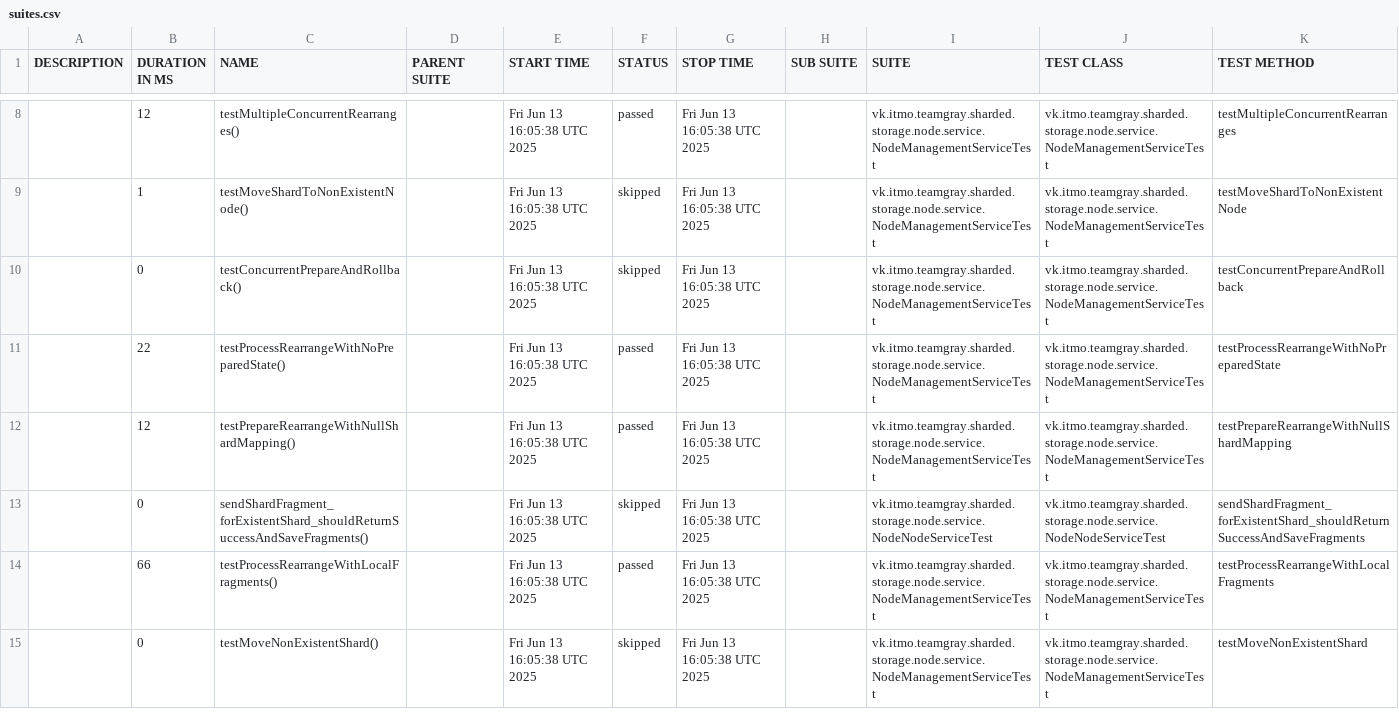
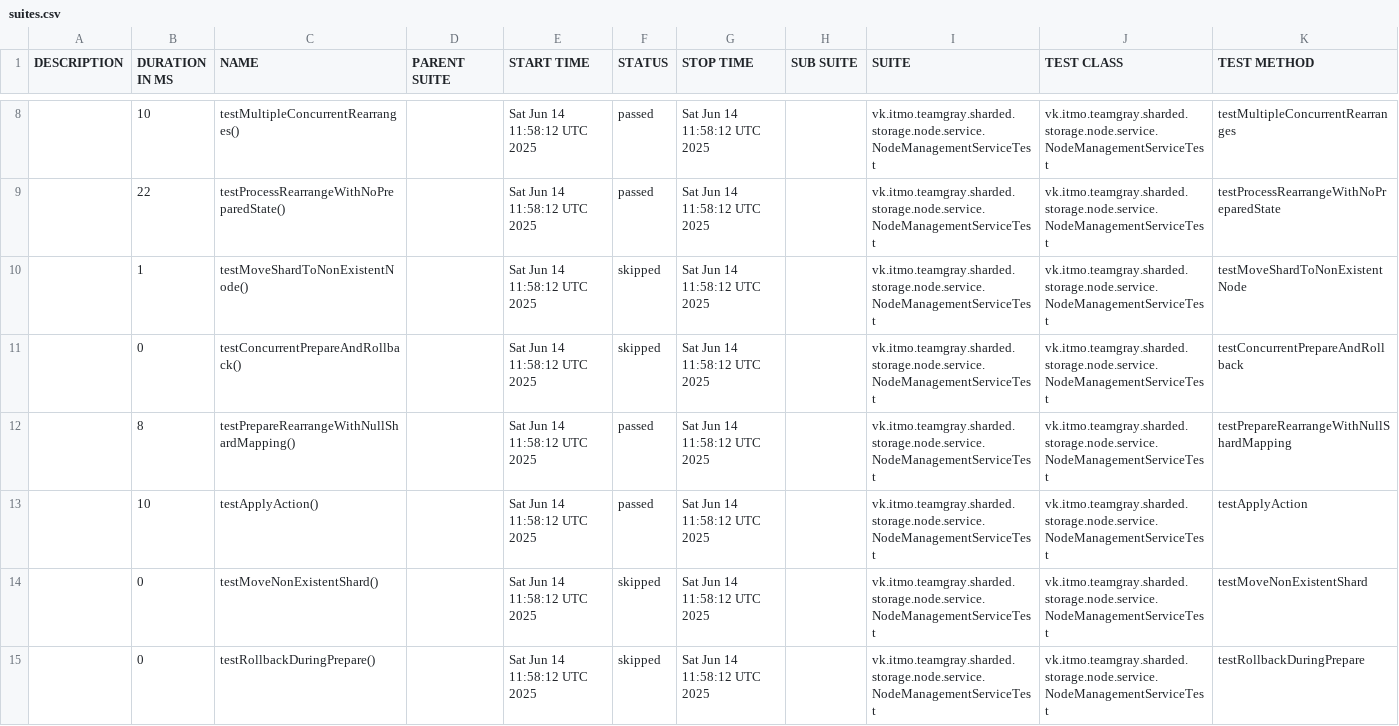
Before and after one commit to Team-Gray-ITMO/sharded-storage, a CSV file: data/suites.csv, drawn as a sheet; only a part is shown, gaps mark what is left out; the diff covers the shown part only.

```diff
--- a/data/suites.csv
+++ b/data/suites.csv
@@ -8,8 +8,8 @@
-"","12","testMultipleConcurrentRearranges()","","Fri Jun 13 16:05:38 UTC 2025","passed","Fri Jun 13 16:05:38 UTC 2025","","vk.itmo.teamgray.sharded.storage.node.service.NodeManagementServiceTest","vk.itmo.teamgray.sharded.storage.node.service.NodeManagementServiceTest","testMultipleConcurrentRearranges"
-"","1","testMoveShardToNonExistentNode()","","Fri Jun 13 16:05:38 UTC 2025","skipped","Fri Jun 13 16:05:38 UTC 2025","","vk.itmo.teamgray.sharded.storage.node.service.NodeManagementServiceTest","vk.itmo.teamgray.sharded.storage.node.service.NodeManagementServiceTest","testMoveShardToNonExistentNode"
-"","0","testConcurrentPrepareAndRollback()","","Fri Jun 13 16:05:38 UTC 2025","skipped","Fri Jun 13 16:05:38 UTC 2025","","vk.itmo.teamgray.sharded.storage.node.service.NodeManagementServiceTest","vk.itmo.teamgray.sharded.storage.node.service.NodeManagementServiceTest","testConcurrentPrepareAndRollback"
-"","22","testProcessRearrangeWithNoPreparedState()","","Fri Jun 13 16:05:38 UTC 2025","passed","Fri Jun 13 16:05:38 UTC 2025","","vk.itmo.teamgray.sharded.storage.node.service.NodeManagementServiceTest","vk.itmo.teamgray.sharded.storage.node.service.NodeManagementServiceTest","testProcessRearrangeWithNoPreparedState"
-"","12","testPrepareRearrangeWithNullShardMapping()","","Fri Jun 13 16:05:38 UTC 2025","passed","Fri Jun 13 16:05:38 UTC 2025","","vk.itmo.teamgray.sharded.storage.node.service.NodeManagementServiceTest","vk.itmo.teamgray.sharded.storage.node.service.NodeManagementServiceTest","testPrepareRearrangeWithNullShardMapping"
-"","0","sendShardFragment_forExistentShard_shouldReturnSuccessAndSaveFragments()","","Fri Jun 13 16:05:38 UTC 2025","skipped","Fri Jun 13 16:05:38 UTC 2025","","vk.itmo.teamgray.sharded.storage.node.service.NodeNodeServiceTest","vk.itmo.teamgray.sharded.storage.node.service.NodeNodeServiceTest","sendShardFragment_forExistentShard_shouldReturnSuccessAndSaveFragments"
-"","66","testProcessRearrangeWithLocalFragments()","","Fri Jun 13 16:05:38 UTC 2025","passed","Fri Jun 13 16:05:38 UTC 2025","","vk.itmo.teamgray.sharded.storage.node.service.NodeManagementServiceTest","vk.itmo.teamgray.sharded.storage.node.service.NodeManagementServiceTest","testProcessRearrangeWithLocalFragments"
-"","0","testMoveNonExistentShard()","","Fri Jun 13 16:05:38 UTC 2025","skipped","Fri Jun 13 16:05:38 UTC 2025","","vk.itmo.teamgray.sharded.storage.node.service.NodeManagementServiceTest","vk.itmo.teamgray.sharded.storage.node.service.NodeManagementServiceTest","testMoveNonExistentShard"
+"","10","testMultipleConcurrentRearranges()","","Sat Jun 14 11:58:12 UTC 2025","passed","Sat Jun 14 11:58:12 UTC 2025","","vk.itmo.teamgray.sharded.storage.node.service.NodeManagementServiceTest","vk.itmo.teamgray.sharded.storage.node.service.NodeManagementServiceTest","testMultipleConcurrentRearranges"
+"","22","testProcessRearrangeWithNoPreparedState()","","Sat Jun 14 11:58:12 UTC 2025","passed","Sat Jun 14 11:58:12 UTC 2025","","vk.itmo.teamgray.sharded.storage.node.service.NodeManagementServiceTest","vk.itmo.teamgray.sharded.storage.node.service.NodeManagementServiceTest","testProcessRearrangeWithNoPreparedState"
+"","1","testMoveShardToNonExistentNode()","","Sat Jun 14 11:58:12 UTC 2025","skipped","Sat Jun 14 11:58:12 UTC 2025","","vk.itmo.teamgray.sharded.storage.node.service.NodeManagementServiceTest","vk.itmo.teamgray.sharded.storage.node.service.NodeManagementServiceTest","testMoveShardToNonExistentNode"
+"","0","testConcurrentPrepareAndRollback()","","Sat Jun 14 11:58:12 UTC 2025","skipped","Sat Jun 14 11:58:12 UTC 2025","","vk.itmo.teamgray.sharded.storage.node.service.NodeManagementServiceTest","vk.itmo.teamgray.sharded.storage.node.service.NodeManagementServiceTest","testConcurrentPrepareAndRollback"
+"","8","testPrepareRearrangeWithNullShardMapping()","","Sat Jun 14 11:58:12 UTC 2025","passed","Sat Jun 14 11:58:12 UTC 2025","","vk.itmo.teamgray.sharded.storage.node.service.NodeManagementServiceTest","vk.itmo.teamgray.sharded.storage.node.service.NodeManagementServiceTest","testPrepareRearrangeWithNullShardMapping"
+"","10","testApplyAction()","","Sat Jun 14 11:58:12 UTC 2025","passed","Sat Jun 14 11:58:12 UTC 2025","","vk.itmo.teamgray.sharded.storage.node.service.NodeManagementServiceTest","vk.itmo.teamgray.sharded.storage.node.service.NodeManagementServiceTest","testApplyAction"
+"","0","testMoveNonExistentShard()","","Sat Jun 14 11:58:12 UTC 2025","skipped","Sat Jun 14 11:58:12 UTC 2025","","vk.itmo.teamgray.sharded.storage.node.service.NodeManagementServiceTest","vk.itmo.teamgray.sharded.storage.node.service.NodeManagementServiceTest","testMoveNonExistentShard"
+"","0","testRollbackDuringPrepare()","","Sat Jun 14 11:58:12 UTC 2025","skipped","Sat Jun 14 11:58:12 UTC 2025","","vk.itmo.teamgray.sharded.storage.node.service.NodeManagementServiceTest","vk.itmo.teamgray.sharded.storage.node.service.NodeManagementServiceTest","testRollbackDuringPrepare"
```
Also changed, not shown: 3 added rows, 3 removed rows and 8 edited cells elsewhere in this file, 42 other files.
